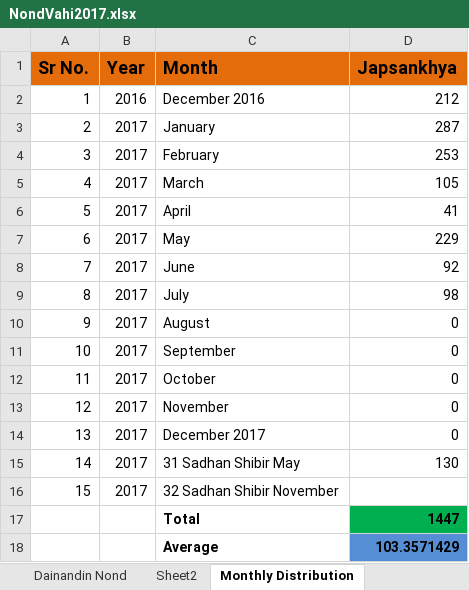
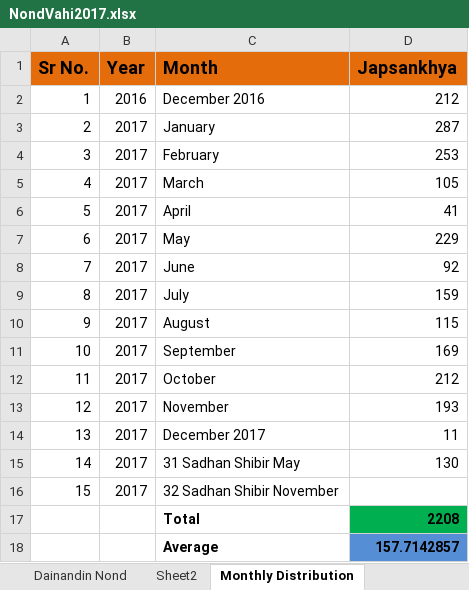
Before and after one commit to pSanket23/NondVahi, an Excel workbook: NondVahi2017.xlsx, sheet Monthly Distribution, drawn as a sheet; values as stored, in another font and other column widths than the file's, no borders; charts and pictures not drawn; the diff names each change by its address in the sheet, - before the commit and + after, or states it on an @@ line.

```diff
--- a/NondVahi2017.xlsx (sheet Monthly Distribution)
+++ b/NondVahi2017.xlsx (sheet Monthly Distribution)
-D9 (Japsankhya): 98
+D9 (Japsankhya): 159
-D10 (Japsankhya): 0
+D10 (Japsankhya): 115
-D11 (Japsankhya): 0
+D11 (Japsankhya): 169
-D12 (Japsankhya): 0
+D12 (Japsankhya): 212
-D13 (Japsankhya): 0
+D13 (Japsankhya): 193
-D14 (Japsankhya): 0
+D14 (Japsankhya): 11
-D17 (Japsankhya): 1447
+D17 (Japsankhya): 2208
-D18 (Japsankhya): 103.3571429
+D18 (Japsankhya): 157.7142857
```
Also changed, not shown: sheet Dainandin Nond, charts or pictures.
